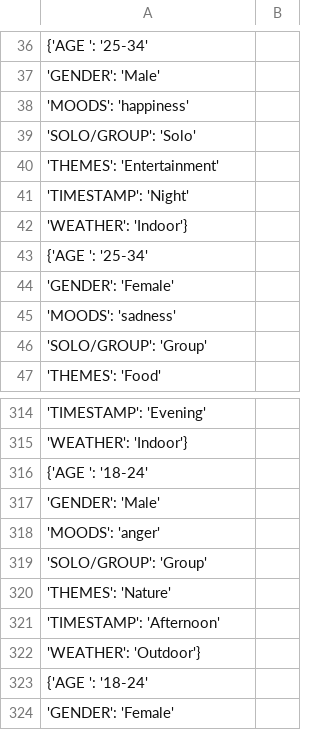
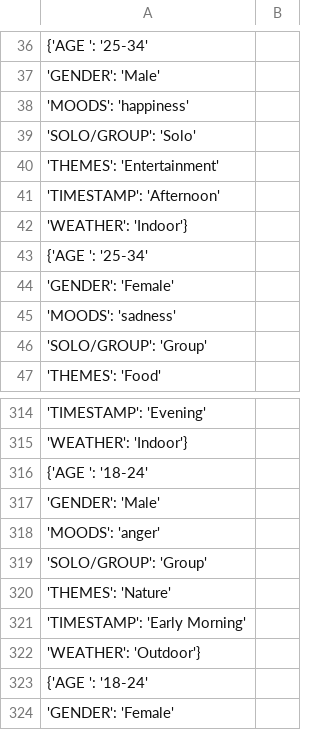
Before and after one commit to RohitSaha/GyPsY, a CSV file: data_train.csv, drawn as a sheet; only a part is shown, gaps mark what is left out; the diff covers the shown part only.

Commit message:
Update data_train.csv

```diff
--- a/data_train.csv
+++ b/data_train.csv
@@ -40,3 +40,3 @@
   'THEMES': 'Entertainment',
-  'TIMESTAMP': 'Night',
+  'TIMESTAMP': 'Afternoon',
   'WEATHER': 'Indoor'},
@@ -320,3 +320,3 @@
   'THEMES': 'Nature',
-  'TIMESTAMP': 'Afternoon',
+  'TIMESTAMP': 'Early Morning',
   'WEATHER': 'Outdoor'},
```
Also changed, not shown: 4 added rows, 3 removed rows and 1 moved row elsewhere in this file.
